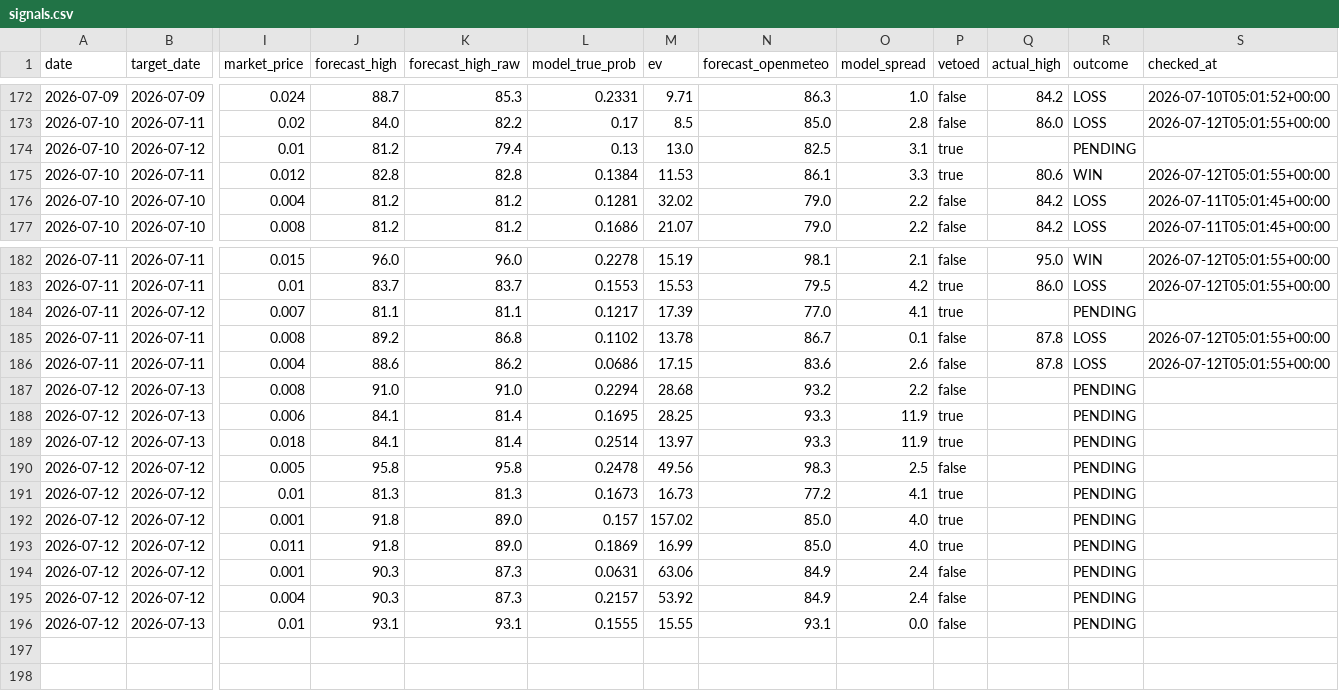
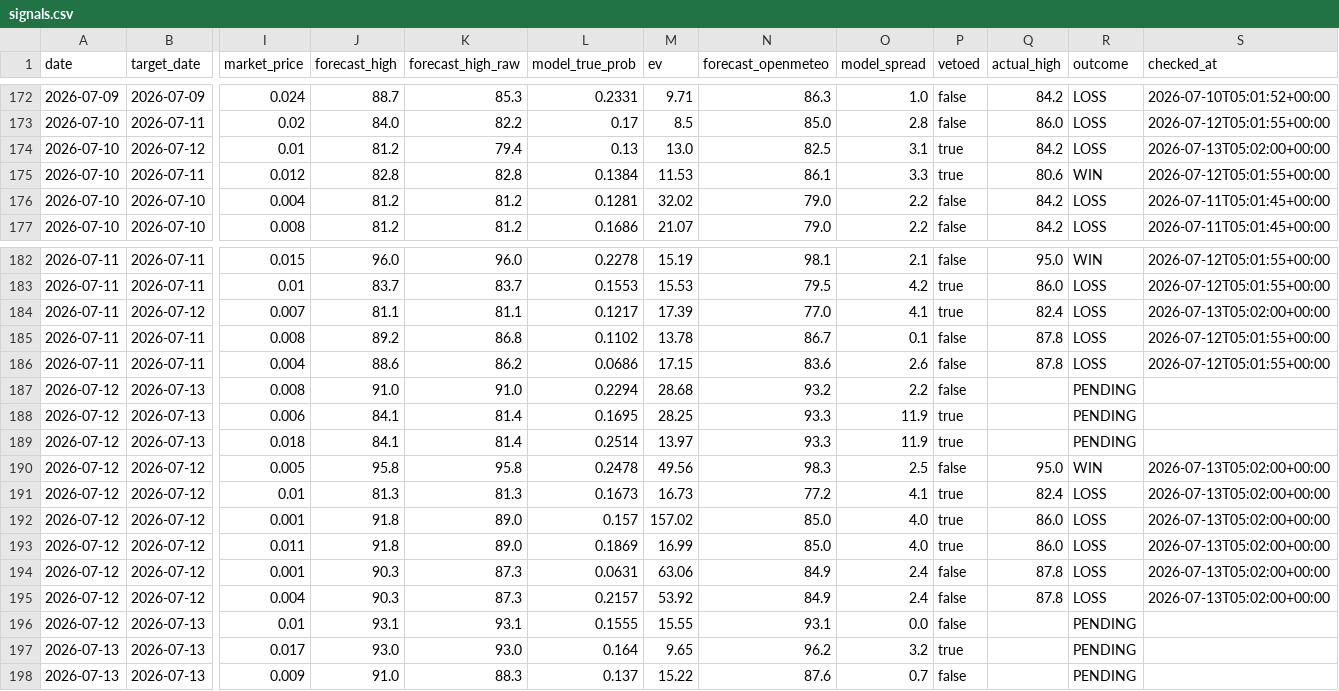
Before and after one commit to sdnwrd/PolyWeather, a CSV file: data/signals.csv, drawn as a sheet; only a part is shown, gaps mark what is left out; rows hold the shown columns only; the diff names each change by its address in the sheet, - before the commit and + after, or states it on an @@ line.

```diff
--- a/data/signals.csv
+++ b/data/signals.csv
-Q174 (actual_high): (empty)
+Q174 (actual_high): 84.2
-R174 (outcome): PENDING
+R174 (outcome): LOSS
-S174 (checked_at): (empty)
+S174 (checked_at): 2026-07-13T05:02:00+00:00
-Q184 (actual_high): (empty)
+Q184 (actual_high): 82.4
-R184 (outcome): PENDING
+R184 (outcome): LOSS
-S184 (checked_at): (empty)
+S184 (checked_at): 2026-07-13T05:02:00+00:00
-Q190 (actual_high): (empty)
+Q190 (actual_high): 95.0
-R190 (outcome): PENDING
+R190 (outcome): WIN
-S190:S195 (checked_at): (empty)
+S190:S195 (checked_at): 2026-07-13T05:02:00+00:00
-Q191 (actual_high): (empty)
+Q191 (actual_high): 82.4
-R191:R195 (outcome): PENDING
+R191:R195 (outcome): LOSS
-Q192:Q193 (actual_high): (empty)
+Q192:Q193 (actual_high): 86.0
-Q194:Q195 (actual_high): (empty)
+Q194:Q195 (actual_high): 87.8
+row 197: 2026-07-13 | 2026-07-13 | 0.017 | 93.0 | 93.0 | 0.164 | 9.65 | 96.2 | 3.2 | true |  | PENDING
+row 198: 2026-07-13 | 2026-07-13 | 0.009 | 91.0 | 88.3 | 0.137 | 15.22 | 87.6 | 0.7 | false |  | PENDING
```
Also changed, not shown: 39 other files.
